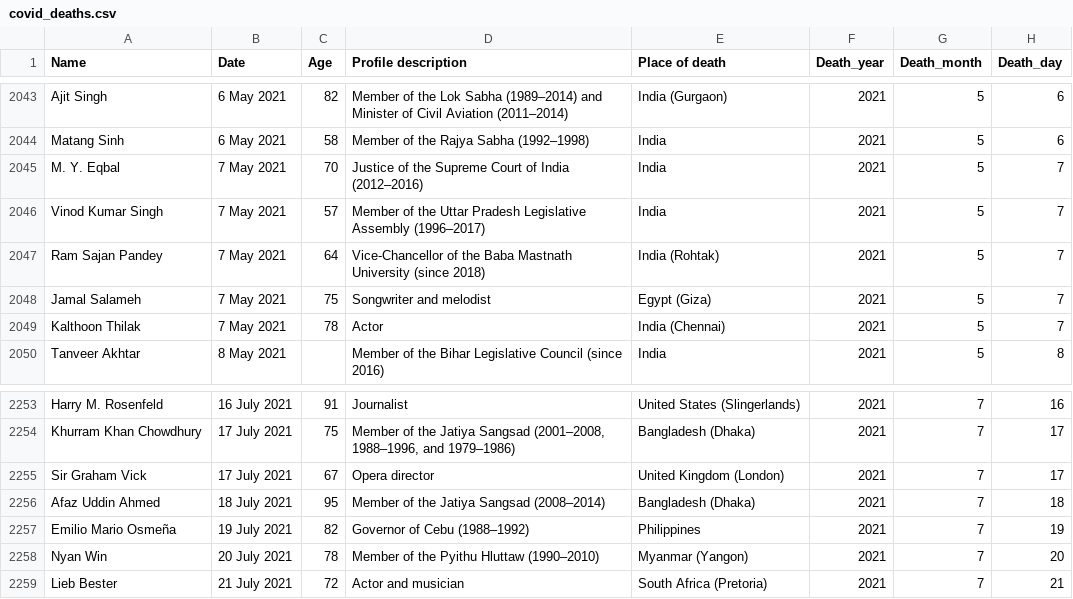
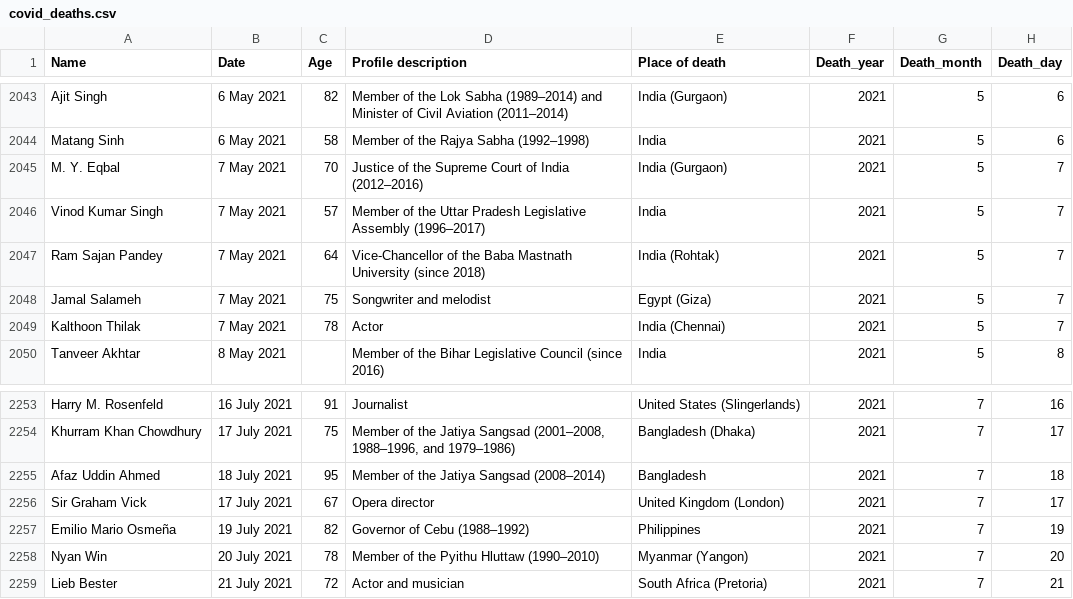
Before and after one commit to tunabellybella/wiki-scraper, a CSV file: covid_deaths.csv, drawn as a sheet; only a part is shown, gaps mark what is left out.

```diff
--- a/covid_deaths.csv
+++ b/covid_deaths.csv
@@ -2044,3 +2044,3 @@ Ajit Singh,6 May 2021,82,Member of the Lok Sabha (1989–2014) and Minister of C
 Matang Sinh,6 May 2021,58,Member of the Rajya Sabha (1992–1998),India,2021,5,6
-M. Y. Eqbal,7 May 2021,70,Justice of the Supreme Court of India (2012–2016),India,2021,5,7
+M. Y. Eqbal,7 May 2021,70,Justice of the Supreme Court of India (2012–2016),India (Gurgaon),2021,5,7
 Vinod Kumar Singh,7 May 2021,57,Member of the Uttar Pradesh Legislative Assembly (1996–2017),India,2021,5,7
@@ -2254,4 +2254,4 @@ Harry M. Rosenfeld,16 July 2021,91,Journalist,United States (Slingerlands),2021,
 Khurram Khan Chowdhury,17 July 2021,75,"Member of the Jatiya Sangsad (2001–2008, 1988–1996, and 1979–1986)",Bangladesh (Dhaka),2021,7,17
+Afaz Uddin Ahmed,18 July 2021,95,Member of the Jatiya Sangsad (2008–2014),Bangladesh,2021,7,18
 Sir Graham Vick,17 July 2021,67,Opera director,United Kingdom (London),2021,7,17
-Afaz Uddin Ahmed,18 July 2021,95,Member of the Jatiya Sangsad (2008–2014),Bangladesh (Dhaka),2021,7,18
 Emilio Mario Osmeña,19 July 2021,82,Governor of Cebu (1988–1992),Philippines,2021,7,19
```
